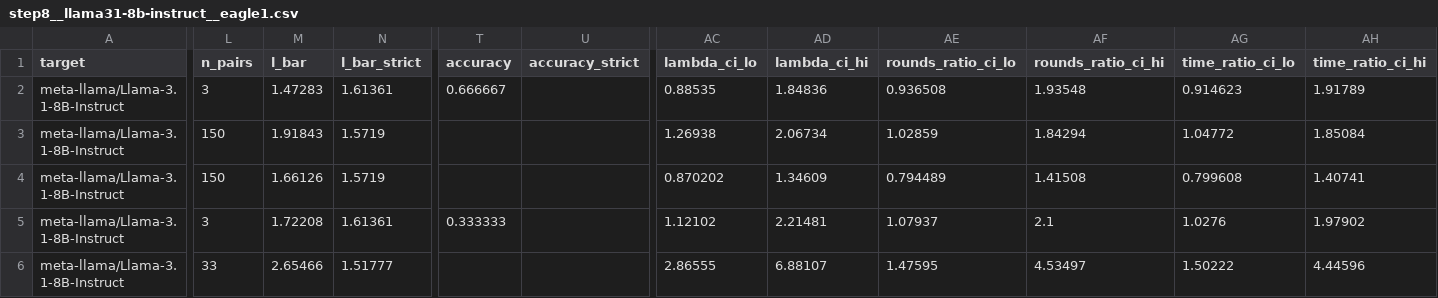
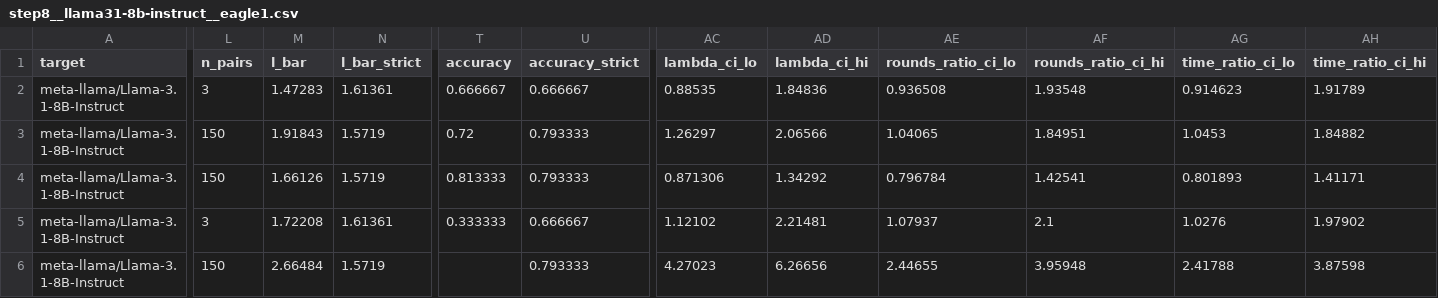
Before and after one commit to billxby/lossy-token-eff, a CSV file: campaign/addendum/tables/step8__llama31-8b-instruct__eagle1.csv, drawn as a sheet; only a part is shown, gaps mark what is left out; the diff covers the shown part only; the diff names each change by its address in the sheet, - before the commit and + after, or states it on an @@ line.

```diff
--- a/campaign/addendum/tables/step8__llama31-8b-instruct__eagle1.csv
+++ b/campaign/addendum/tables/step8__llama31-8b-instruct__eagle1.csv
-U2 (accuracy_strict): (empty)
+U2 (accuracy_strict): 0.666667
-T3 (accuracy): (empty)
+T3 (accuracy): 0.72
-U3:U4 (accuracy_strict): (empty)
+U3:U4 (accuracy_strict): 0.793333
-AC3 (lambda_ci_lo): 1.26938
+AC3 (lambda_ci_lo): 1.26297
-AD3 (lambda_ci_hi): 2.06734
+AD3 (lambda_ci_hi): 2.06566
-AE3 (rounds_ratio_ci_lo): 1.02859
+AE3 (rounds_ratio_ci_lo): 1.04065
-AF3 (rounds_ratio_ci_hi): 1.84294
+AF3 (rounds_ratio_ci_hi): 1.84951
-AG3 (time_ratio_ci_lo): 1.04772
+AG3 (time_ratio_ci_lo): 1.0453
-AH3 (time_ratio_ci_hi): 1.85084
+AH3 (time_ratio_ci_hi): 1.84882
-T4 (accuracy): (empty)
+T4 (accuracy): 0.813333
-AC4 (lambda_ci_lo): 0.870202
+AC4 (lambda_ci_lo): 0.871306
-AD4 (lambda_ci_hi): 1.34609
+AD4 (lambda_ci_hi): 1.34292
-AE4 (rounds_ratio_ci_lo): 0.794489
+AE4 (rounds_ratio_ci_lo): 0.796784
-AF4 (rounds_ratio_ci_hi): 1.41508
+AF4 (rounds_ratio_ci_hi): 1.42541
-AG4 (time_ratio_ci_lo): 0.799608
+AG4 (time_ratio_ci_lo): 0.801893
-AH4 (time_ratio_ci_hi): 1.40741
+AH4 (time_ratio_ci_hi): 1.41171
-U5 (accuracy_strict): (empty)
+U5 (accuracy_strict): 0.666667
-L6 (n_pairs): 33
+L6 (n_pairs): 150
-M6 (l_bar): 2.65466
+M6 (l_bar): 2.66484
-N6 (l_bar_strict): 1.51777
+N6 (l_bar_strict): 1.5719
-U6 (accuracy_strict): (empty)
+U6 (accuracy_strict): 0.793333
-AC6 (lambda_ci_lo): 2.86555
+AC6 (lambda_ci_lo): 4.27023
-AD6 (lambda_ci_hi): 6.88107
+AD6 (lambda_ci_hi): 6.26656
-AE6 (rounds_ratio_ci_lo): 1.47595
+AE6 (rounds_ratio_ci_lo): 2.44655
-AF6 (rounds_ratio_ci_hi): 4.53497
+AF6 (rounds_ratio_ci_hi): 3.95948
-AG6 (time_ratio_ci_lo): 1.50222
+AG6 (time_ratio_ci_lo): 2.41788
-AH6 (time_ratio_ci_hi): 4.44596
+AH6 (time_ratio_ci_hi): 3.87598
```
Also changed, not shown: 105 edited cells elsewhere in this file, campaign/addendum/step8/manifest.csv, campaign/addendum/tables/step8__llama31-8b-instruct__eagle3.csv, 21 other files.
